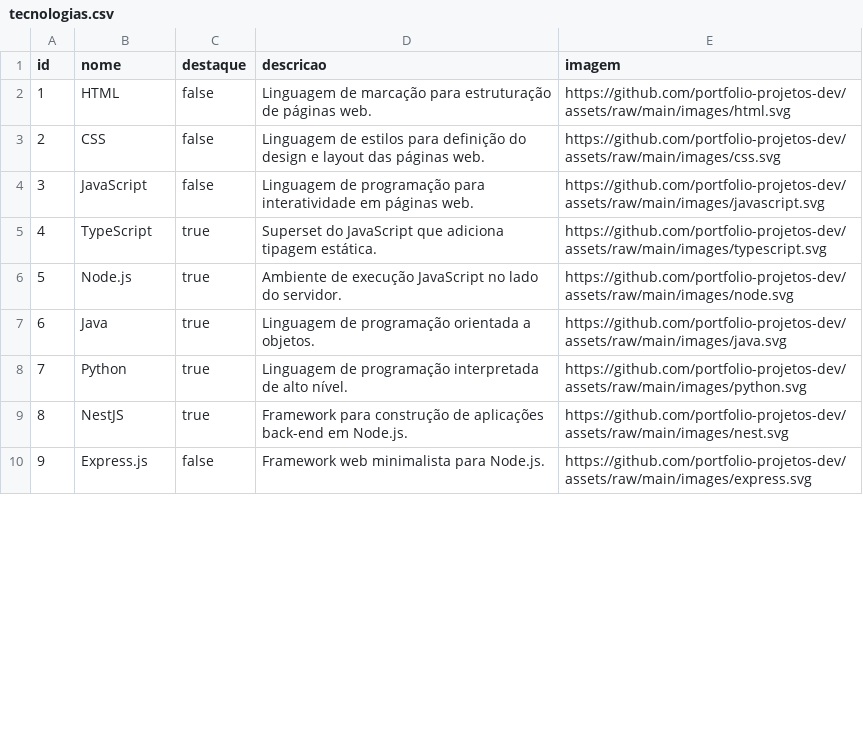
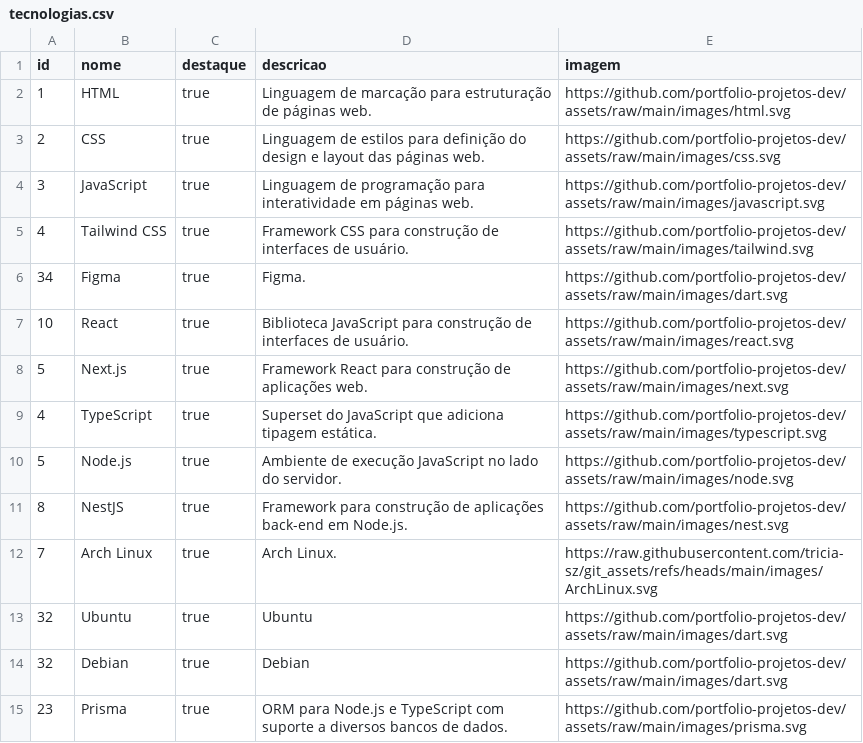
Before and after one commit to tricia-sz/git_assets, a CSV file: data/tecnologias.csv, drawn as a sheet; only a part is shown; the shorter side is filled out with more unchanged rows; the diff covers the shown part only.

Commit message:
tecnologies.scv

```diff
--- a/data/tecnologias.csv
+++ b/data/tecnologias.csv
@@ -1,9 +1,15 @@
 id,nome,destaque,descricao,imagem
-1,HTML,false,Linguagem de marcação para estruturação de páginas web.,https://github.com/portfolio-projetos-dev/assets/raw/main/images/html.svg
-2,CSS,false,Linguagem de estilos para definição do design e layout das páginas web.,https://github.com/portfolio-projetos-dev/assets/raw/main/images/css.svg
-3,JavaScript,false,Linguagem de programação para interatividade em páginas web.,https://github.com/portfolio-projetos-dev/assets/raw/main/images/javascript.svg
+1,HTML,true,Linguagem de marcação para estruturação de páginas web.,https://github.com/portfolio-projetos-dev/assets/raw/main/images/html.svg
+2,CSS,true,Linguagem de estilos para definição do design e layout das páginas web.,https://github.com/portfolio-projetos-dev/assets/raw/main/images/css.svg
+3,JavaScript,true,Linguagem de programação para interatividade em páginas web.,https://github.com/portfolio-projetos-dev/assets/raw/main/images/javascript.svg
+4,Tailwind CSS,true,Framework CSS para construção de interfaces de usuário.,https://github.com/portfolio-projetos-dev/assets/raw/main/images/tailwind.svg
+34,Figma,true,Figma.,https://github.com/portfolio-projetos-dev/assets/raw/main/images/dart.svg
+10,React,true,Biblioteca JavaScript para construção de interfaces de usuário.,https://github.com/portfolio-projetos-dev/assets/raw/main/images/react.svg
+5,Next.js,true,Framework React para construção de aplicações web.,https://github.com/portfolio-projetos-dev/assets/raw/main/images/next.svg
 4,TypeScript,true,Superset do JavaScript que adiciona tipagem estática.,https://github.com/portfolio-projetos-dev/assets/raw/main/images/typescript.svg
 5,Node.js,true,Ambiente de execução JavaScript no lado do servidor.,https://github.com/portfolio-projetos-dev/assets/raw/main/images/node.svg
-6,Java,true,Linguagem de programação orientada a objetos.,https://github.com/portfolio-projetos-dev/assets/raw/main/images/java.svg
-7,Python,true,Linguagem de programação interpretada de alto nível.,https://github.com/portfolio-projetos-dev/assets/raw/main/images/python.svg
 8,NestJS,true,Framework para construção de aplicações back-end em Node.js.,https://github.com/portfolio-projetos-dev/assets/raw/main/images/nest.svg
+7,Arch Linux,true,Arch Linux.,https://raw.githubusercontent.com/tricia-sz/git_assets/refs/heads/main/images/ArchLinux.svg
+32,Ubuntu,true,Ubuntu,https://github.com/portfolio-projetos-dev/assets/raw/main/images/dart.svg
+32,Debian,true,Debian,https://github.com/portfolio-projetos-dev/assets/raw/main/images/dart.svg
+23,Prisma,true,ORM para Node.js e TypeScript com suporte a diversos bancos de dados.,https://github.com/portfolio-projetos-dev/assets/raw/main/images/prisma.svg
```
Also changed, not shown: 12 added rows, 7 removed rows and 2 moved rows elsewhere in this file.
